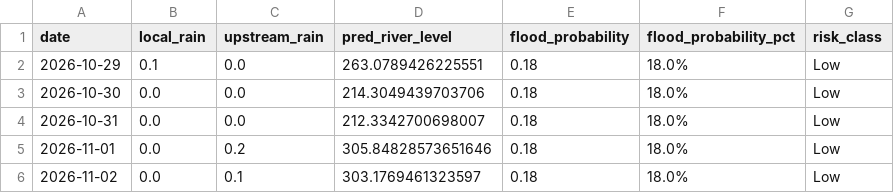
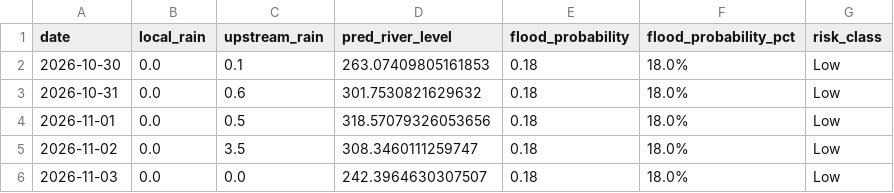
Before and after one commit to jajoojay/Matsya-Flood-detector, a CSV file: backend/flood_detector/flood_forecast.csv, drawn as a sheet.

```diff
--- a/backend/flood_detector/flood_forecast.csv
+++ b/backend/flood_detector/flood_forecast.csv
@@ -1,6 +1,6 @@
 date,local_rain,upstream_rain,pred_river_level,flood_probability,flood_probability_pct,risk_class
-2026-10-29,0.1,0.0,263.0789426225551,0.18,18.0%,Low
-2026-10-30,0.0,0.0,214.3049439703706,0.18,18.0%,Low
-2026-10-31,0.0,0.0,212.3342700698007,0.18,18.0%,Low
-2026-11-01,0.0,0.2,305.84828573651646,0.18,18.0%,Low
-2026-11-02,0.0,0.1,303.1769461323597,0.18,18.0%,Low
+2026-10-30,0.0,0.1,263.07409805161853,0.18,18.0%,Low
+2026-10-31,0.0,0.6,301.7530821629632,0.18,18.0%,Low
+2026-11-01,0.0,0.5,318.57079326053656,0.18,18.0%,Low
+2026-11-02,0.0,3.5,308.3460111259747,0.18,18.0%,Low
+2026-11-03,0.0,0.0,242.3964630307507,0.18,18.0%,Low
```
Also changed, not shown: backend/csv_generator/flood_prediction.csv, 3 other files.
